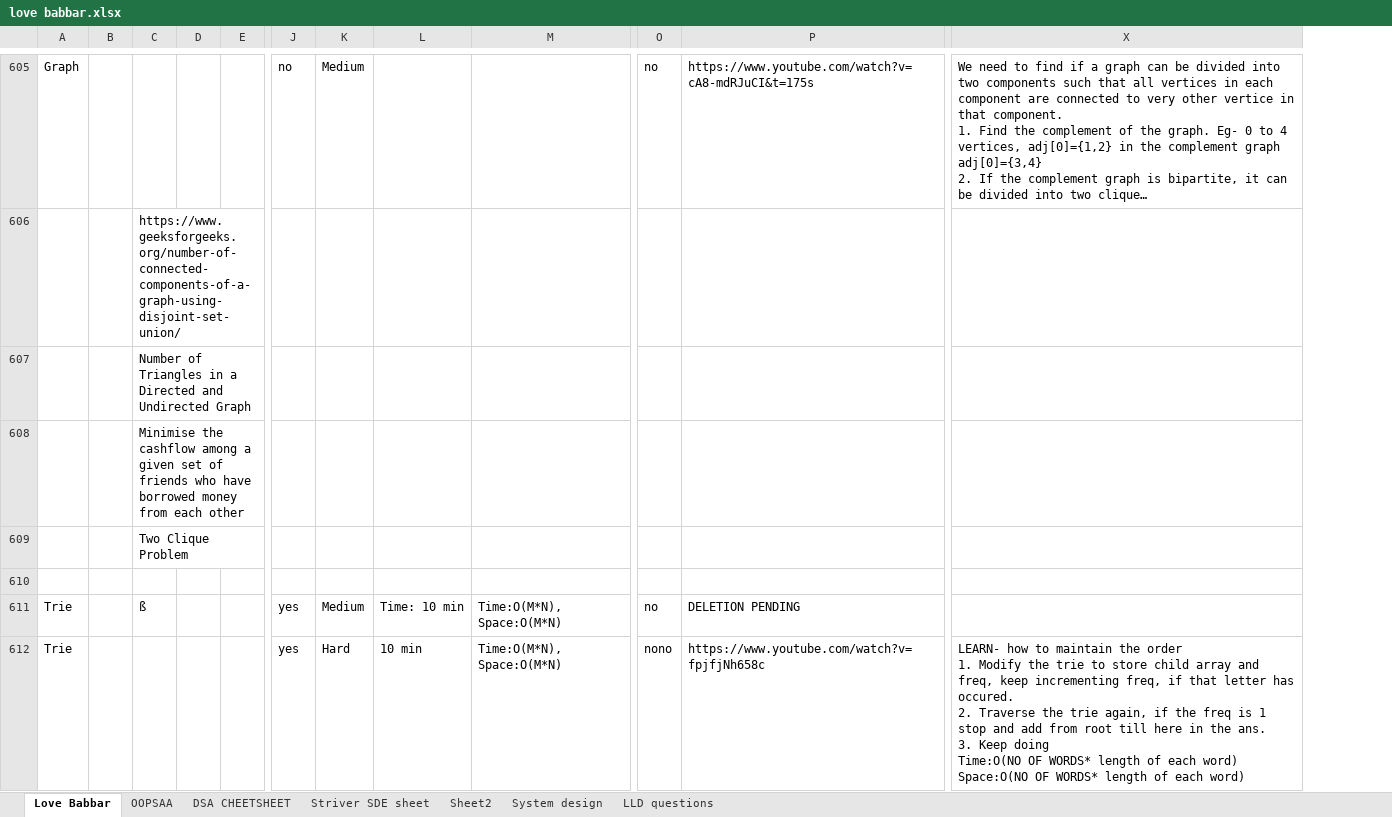
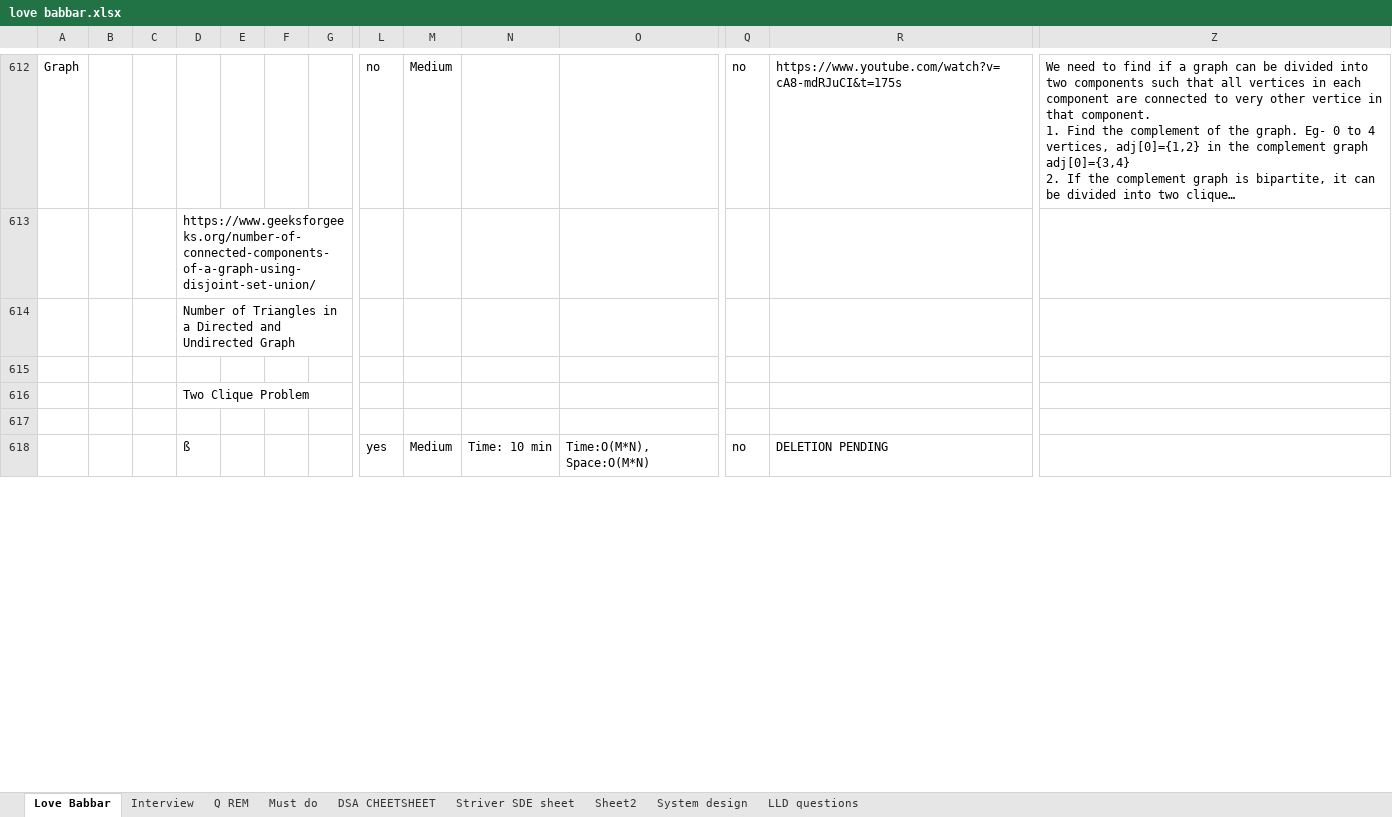
Before and after one commit to singhanupriya/Love-Babbar-DSA-Sheet, an Excel workbook: love babbar.xlsx, sheet Love Babbar, drawn as a sheet; only a part is shown, gaps mark what is left out; long unchanged cells end in …; values as stored, in another font and other column widths than the file's, no cell formats; removed rows and columns are numbered as before the commit, all else as after; rows hold the shown columns only; ↵ is a line break in a cell; the diff covers the shown part only; the diff names each change by its address in the sheet, - before the commit and + after, or states it on an @@ line.

```diff
--- a/love babbar.xlsx (sheet Love Babbar)
+++ b/love babbar.xlsx (sheet Love Babbar)
-sheet tab: OOPSAA
+sheet tab: Must do
+sheet tab: Interview
+sheet tab: Q REM
+column C, empty
+column E, empty
-D615: Minimise the cashflow among a given set of friends who have borrowed money from each other
+D615: (empty)
-A618: Trie
+A618: (empty)
-row 612: Trie |  |  |  |  | yes | Hard | 10 min | Time:O(M*N), Space:O(M*N) | nono | https://www.youtube.com/watch?v=fpjfjNh658c | LEARN- how to maintain the order ↵ 1. Modify the trie to store child array and freq, keep incrementing freq, if that letter has occured. ↵ 2. Traverse the trie again, if the freq is 1 stop and add from root till here in the ans. ↵ 3. Keep doing ↵ Time:O(NO OF WORDS* length of each word) ↵ Space:O(NO OF WORDS* length of each word)
```
Also changed, not shown: 43 added rows, 2 removed rows and 56 edited cells elsewhere in this sheet, sheet Must do, cell formats.
